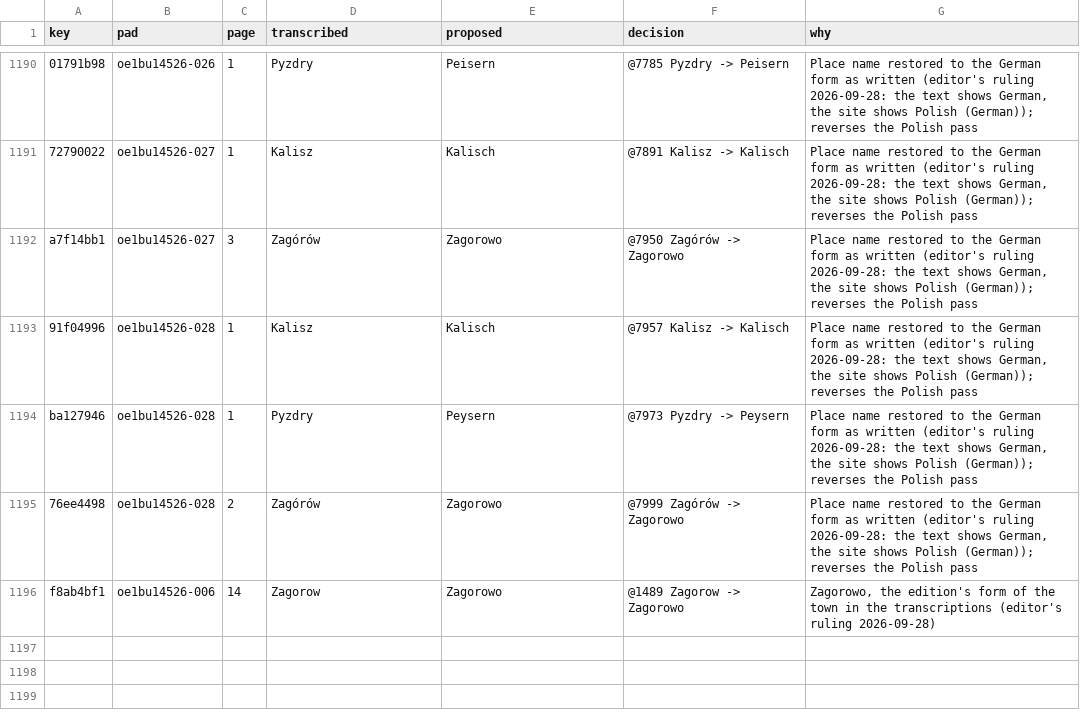
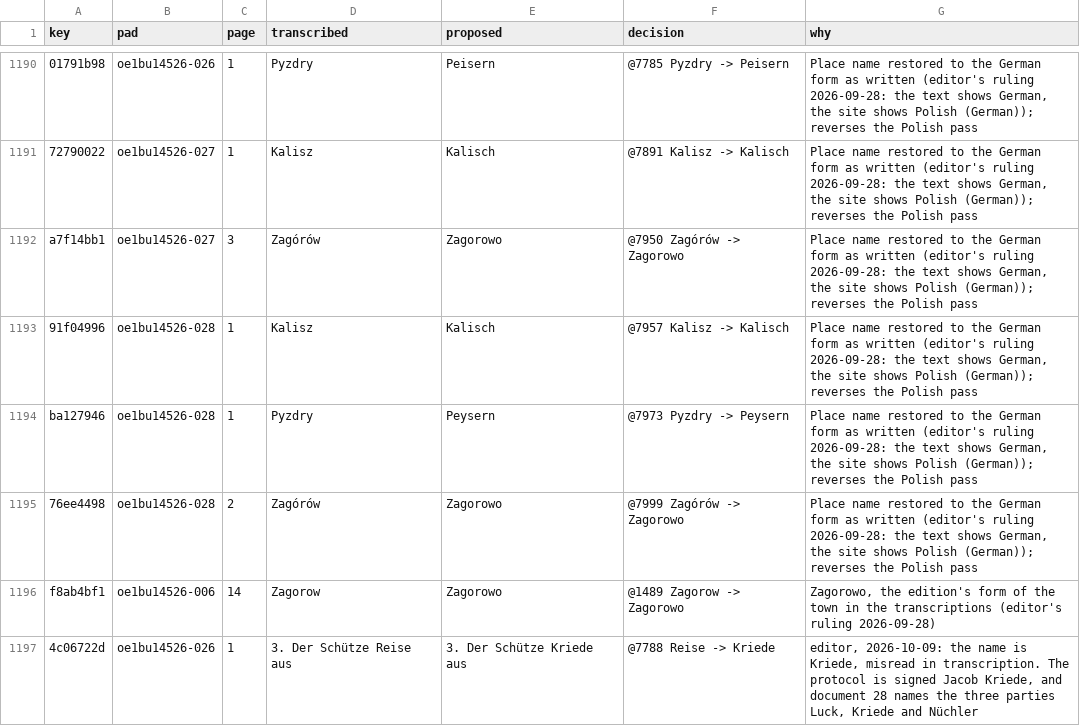
Before and after one commit to takaji10/triebenfeld-letters, a CSV file: units/oe1bu14526/transcription_decisions.csv, drawn as a sheet; only a part is shown, gaps mark what is left out.

```diff
--- a/units/oe1bu14526/transcription_decisions.csv
+++ b/units/oe1bu14526/transcription_decisions.csv
@@ -1196 +1196,2 @@ ba127946,oe1bu14526-028,1,Pyzdry,Peysern,@7973 Pyzdry -> Peysern,"Place name res
 f8ab4bf1,oe1bu14526-006,14,Zagorow,Zagorowo,@1489 Zagorow -> Zagorowo,"Zagorowo, the edition's form of the town in the transcriptions (editor's ruling 2026-09-28)"
+4c06722d,oe1bu14526-026,1,3. Der Schütze Reise aus,3. Der Schütze Kriede aus,@7788 Reise -> Kriede,"editor, 2026-10-09: the name is Kriede, misread in transcription. The protocol is signed Jacob Kriede, and document 28 names the three parties Luck, Kriede and Nüchler"
```
Also changed, not shown: corpus/units/oe1bu14526/letters.csv, corpus/units/oe1bu14526/pages.csv, 30 other files.
